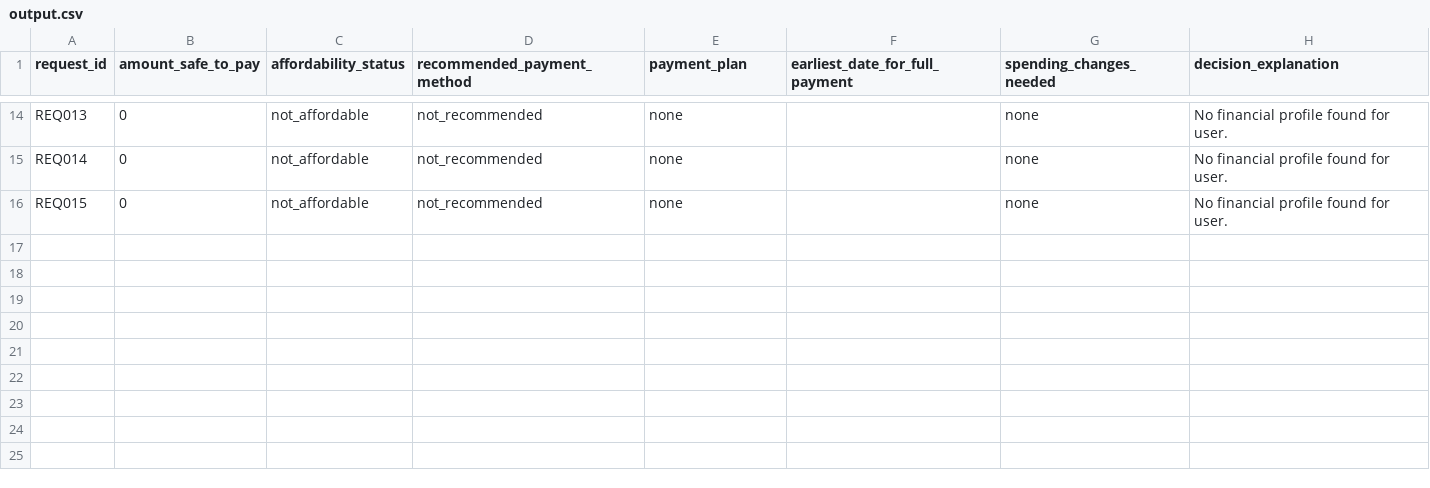
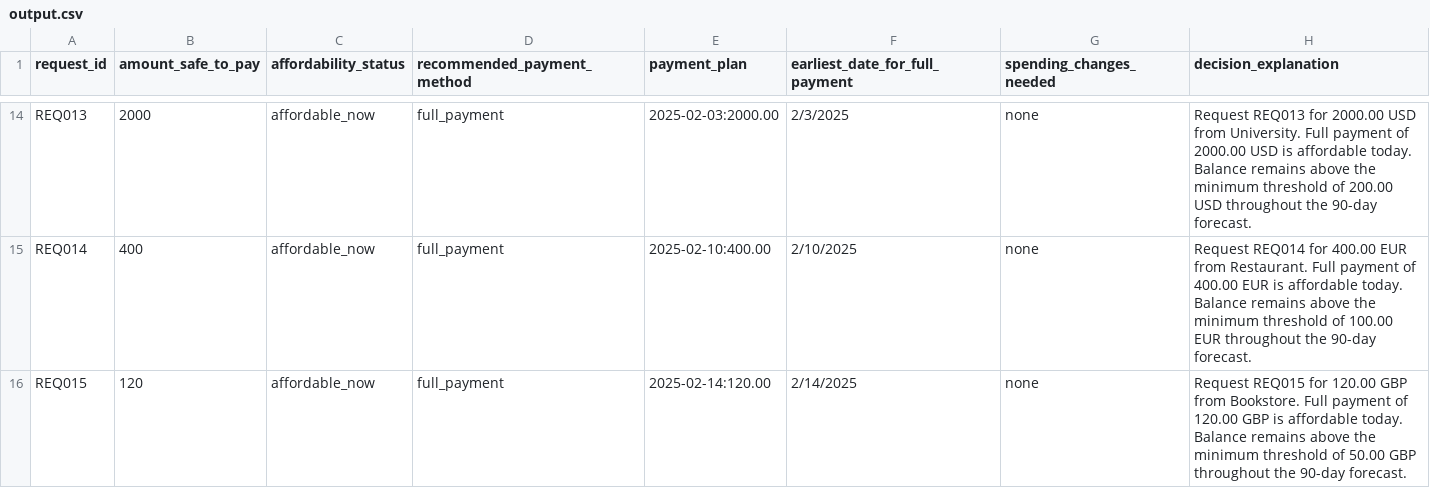
Before and after one commit to IragalaSaiNavya/bolt.new, a CSV file: dataset/output.csv, drawn as a sheet; only a part is shown, gaps mark what is left out; the diff covers the shown part only; the diff names each change by its address in the sheet, - before the commit and + after, or states it on an @@ line.

Commit message:
Add affordability data for payment requests
Updated payment requests with affordability details and payment plans.

```diff
--- a/dataset/output.csv
+++ b/dataset/output.csv
-B14 (amount_safe_to_pay): 0
+B14 (amount_safe_to_pay): 2000
-C14:C16 (affordability_status): not_affordable
+C14:C16 (affordability_status): affordable_now
-D14:D16 (recommended_payment_method): not_recommended
+D14:D16 (recommended_payment_method): full_payment
-E14 (payment_plan): none
+E14 (payment_plan): 2025-02-03:2000.00
-F14 (earliest_date_for_full_payment): (empty)
+F14 (earliest_date_for_full_payment): 2/3/2025
-H14 (decision_explanation): No financial profile found for user.
+H14 (decision_explanation): Request REQ013 for 2000.00 USD from University. Full payment of 2000.00 USD is affordable today. Balance remains above the minimum threshold of 200.00 USD throughout the 90-day forecast.
-B15 (amount_safe_to_pay): 0
+B15 (amount_safe_to_pay): 400
-E15 (payment_plan): none
+E15 (payment_plan): 2025-02-10:400.00
-F15 (earliest_date_for_full_payment): (empty)
+F15 (earliest_date_for_full_payment): 2/10/2025
-H15 (decision_explanation): No financial profile found for user.
+H15 (decision_explanation): Request REQ014 for 400.00 EUR from Restaurant. Full payment of 400.00 EUR is affordable today. Balance remains above the minimum threshold of 100.00 EUR throughout the 90-day forecast.
-B16 (amount_safe_to_pay): 0
+B16 (amount_safe_to_pay): 120
-E16 (payment_plan): none
+E16 (payment_plan): 2025-02-14:120.00
-F16 (earliest_date_for_full_payment): (empty)
+F16 (earliest_date_for_full_payment): 2/14/2025
-H16 (decision_explanation): No financial profile found for user.
+H16 (decision_explanation): Request REQ015 for 120.00 GBP from Bookstore. Full payment of 120.00 GBP is affordable today. Balance remains above the minimum threshold of 50.00 GBP throughout the 90-day forecast.
```
Also changed, not shown: 73 edited cells elsewhere in this file.
